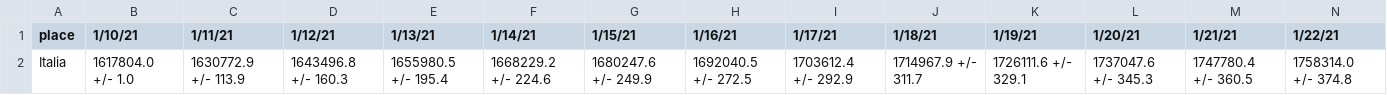
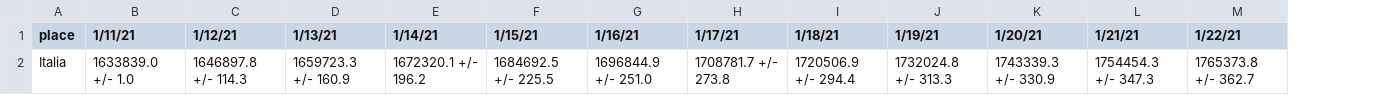
Before and after one commit to silviodonato/covid19, a CSV file: predictionRegioniGuariti.csv, drawn as a sheet; only a part is shown; removed rows and columns are numbered as before the commit, all else as after; the diff covers the shown part only; the diff names each change by its address in the sheet, - before the commit and + after, or states it on an @@ line.

```diff
--- a/predictionRegioniGuariti.csv
+++ b/predictionRegioniGuariti.csv
-column B (1/10/21), row 2: 1617804.0 +/- 1.0
-B2 (1/11/21): 1630772.9 +/- 113.9
+B2 (1/11/21): 1633839.0 +/- 1.0
-C2 (1/12/21): 1643496.8 +/- 160.3
+C2 (1/12/21): 1646897.8 +/- 114.3
-D2 (1/13/21): 1655980.5 +/- 195.4
+D2 (1/13/21): 1659723.3 +/- 160.9
-E2 (1/14/21): 1668229.2 +/- 224.6
+E2 (1/14/21): 1672320.1 +/- 196.2
-F2 (1/15/21): 1680247.6 +/- 249.9
+F2 (1/15/21): 1684692.5 +/- 225.5
-G2 (1/16/21): 1692040.5 +/- 272.5
+G2 (1/16/21): 1696844.9 +/- 251.0
-H2 (1/17/21): 1703612.4 +/- 292.9
+H2 (1/17/21): 1708781.7 +/- 273.8
-I2 (1/18/21): 1714967.9 +/- 311.7
+I2 (1/18/21): 1720506.9 +/- 294.4
-J2 (1/19/21): 1726111.6 +/- 329.1
+J2 (1/19/21): 1732024.8 +/- 313.3
-K2 (1/20/21): 1737047.6 +/- 345.3
+K2 (1/20/21): 1743339.3 +/- 330.9
-L2 (1/21/21): 1747780.4 +/- 360.5
+L2 (1/21/21): 1754454.3 +/- 347.3
-M2 (1/22/21): 1758314.0 +/- 374.8
+M2 (1/22/21): 1765373.8 +/- 362.7
```
Also changed, not shown: 7 edited cells elsewhere in this file, predictionRegioni.csv, predictionRegioniGuariti_error.csv, 11 other files.
